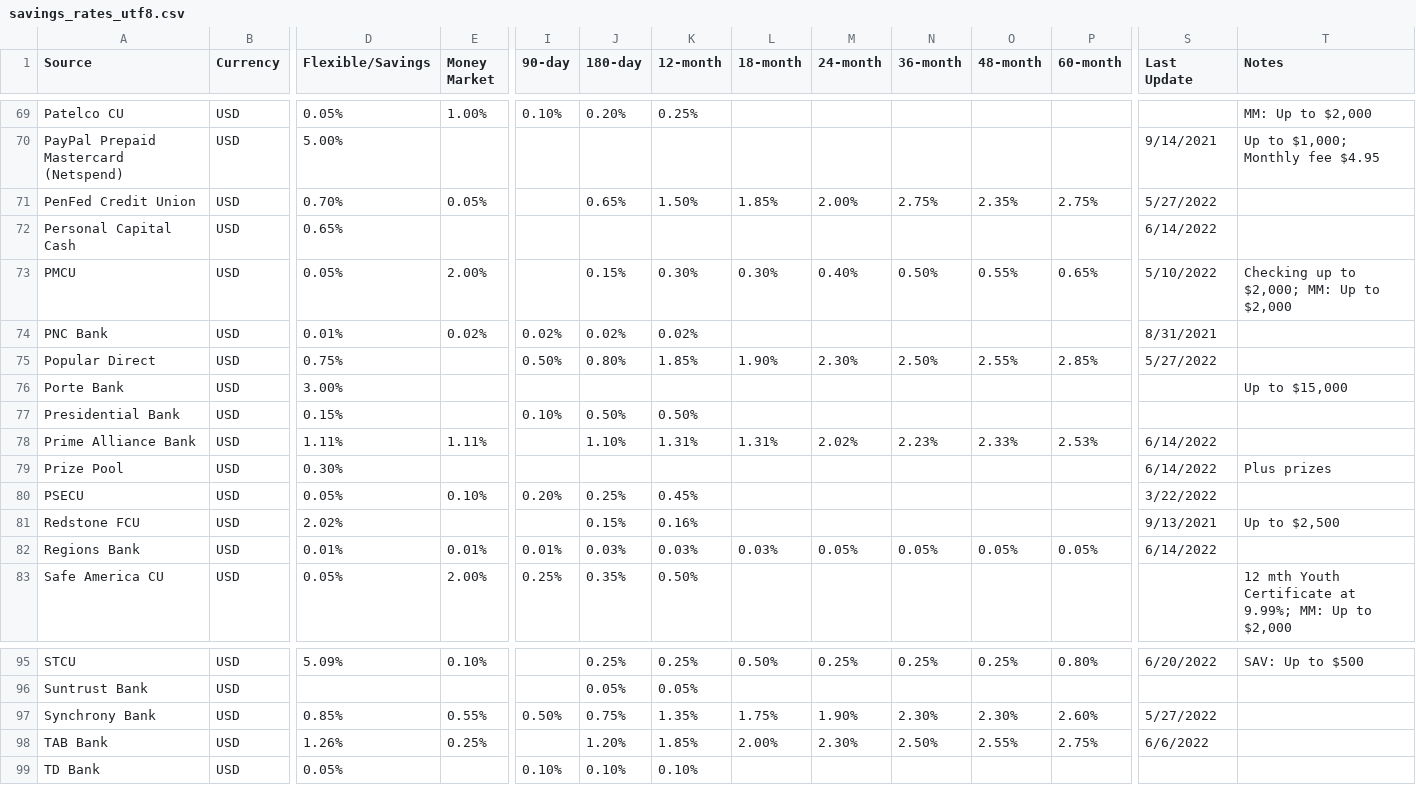
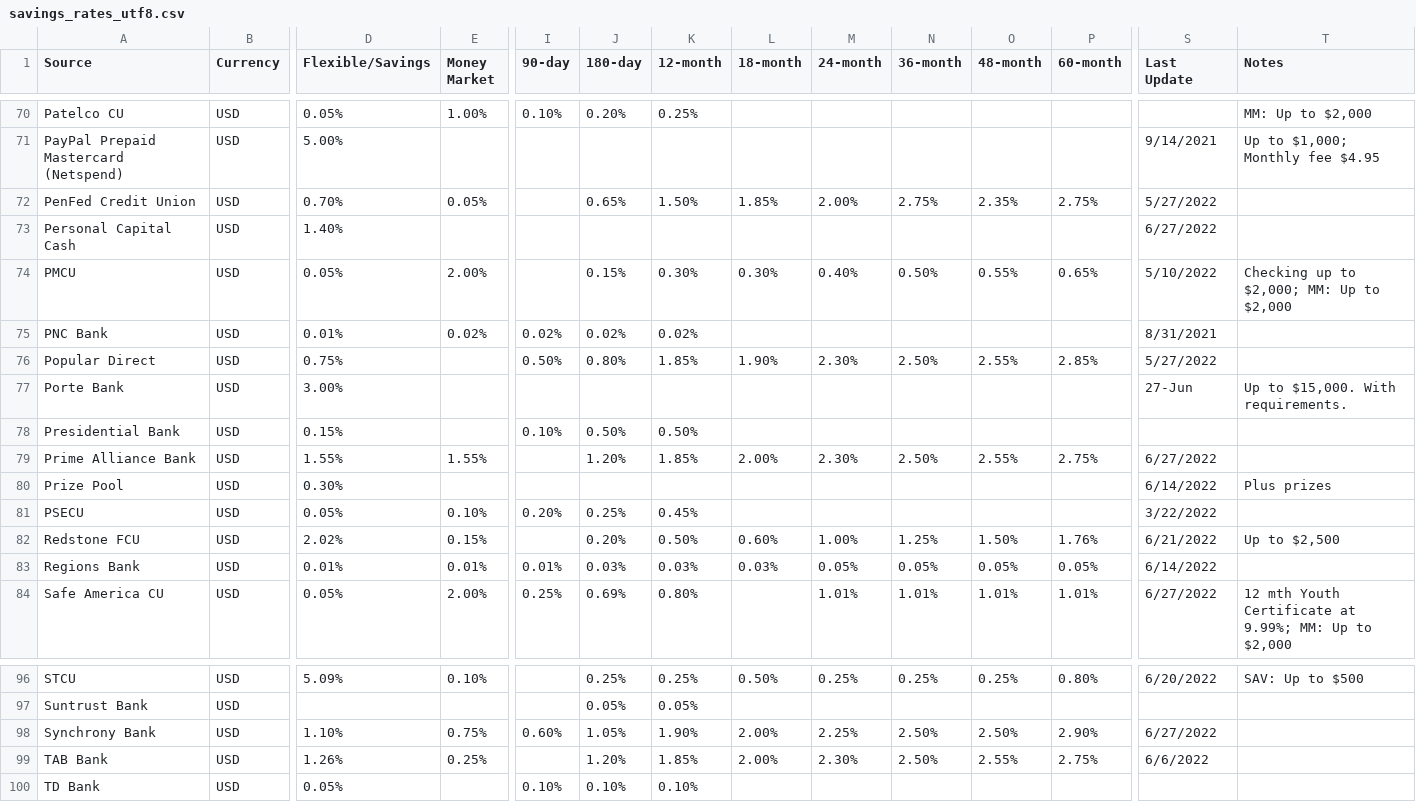
Before and after one commit to hype8912/return_rates, a CSV file: savings_rates_utf8.csv, drawn as a sheet; only a part is shown, gaps mark what is left out; addresses are those after the commit; the diff covers the shown part only; the diff names each change by its address in the sheet, - before the commit and + after, or states it on an @@ line.

```diff
--- a/savings_rates_utf8.csv
+++ b/savings_rates_utf8.csv
-D73 (Flexible/Savings): 0.65%
+D73 (Flexible/Savings): 1.40%
-S73 (Last Update): 6/14/2022
+S73 (Last Update): 6/27/2022
-S77 (Last Update): (empty)
+S77 (Last Update): 27-Jun
-T77 (Notes): Up to $15,000
+T77 (Notes): Up to $15,000. With requirements.
-D79 (Flexible/Savings): 1.11%
+D79 (Flexible/Savings): 1.55%
-E79 (Money Market): 1.11%
+E79 (Money Market): 1.55%
-J79 (180-day): 1.10%
+J79 (180-day): 1.20%
-K79 (12-month): 1.31%
+K79 (12-month): 1.85%
-L79 (18-month): 1.31%
+L79 (18-month): 2.00%
-M79 (24-month): 2.02%
+M79 (24-month): 2.30%
-N79 (36-month): 2.23%
+N79 (36-month): 2.50%
-O79 (48-month): 2.33%
+O79 (48-month): 2.55%
-P79 (60-month): 2.53%
+P79 (60-month): 2.75%
-S79 (Last Update): 6/14/2022
+S79 (Last Update): 6/27/2022
-E82 (Money Market): (empty)
+E82 (Money Market): 0.15%
-J82 (180-day): 0.15%
+J82 (180-day): 0.20%
-K82 (12-month): 0.16%
+K82 (12-month): 0.50%
-L82 (18-month): (empty)
+L82 (18-month): 0.60%
-M82 (24-month): (empty)
+M82 (24-month): 1.00%
-N82 (36-month): (empty)
+N82 (36-month): 1.25%
-O82 (48-month): (empty)
+O82 (48-month): 1.50%
-P82 (60-month): (empty)
+P82 (60-month): 1.76%
-S82 (Last Update): 9/13/2021
+S82 (Last Update): 6/21/2022
-J84 (180-day): 0.35%
+J84 (180-day): 0.69%
-K84 (12-month): 0.50%
+K84 (12-month): 0.80%
-M84 (24-month): (empty)
+M84 (24-month): 1.01%
-N84 (36-month): (empty)
+N84 (36-month): 1.01%
-O84 (48-month): (empty)
+O84 (48-month): 1.01%
-P84 (60-month): (empty)
+P84 (60-month): 1.01%
-S84 (Last Update): (empty)
+S84 (Last Update): 6/27/2022
-D98 (Flexible/Savings): 0.85%
+D98 (Flexible/Savings): 1.10%
-E98 (Money Market): 0.55%
+E98 (Money Market): 0.75%
-I98 (90-day): 0.50%
+I98 (90-day): 0.60%
-J98 (180-day): 0.75%
+J98 (180-day): 1.05%
-K98 (12-month): 1.35%
+K98 (12-month): 1.90%
-L98 (18-month): 1.75%
+L98 (18-month): 2.00%
-M98 (24-month): 1.90%
+M98 (24-month): 2.25%
-N98 (36-month): 2.30%
+N98 (36-month): 2.50%
-O98 (48-month): 2.30%
+O98 (48-month): 2.50%
-P98 (60-month): 2.60%
+P98 (60-month): 2.90%
-S98 (Last Update): 5/27/2022
+S98 (Last Update): 6/27/2022
```
Also changed, not shown: 2 added rows and 80 edited cells elsewhere in this file.
